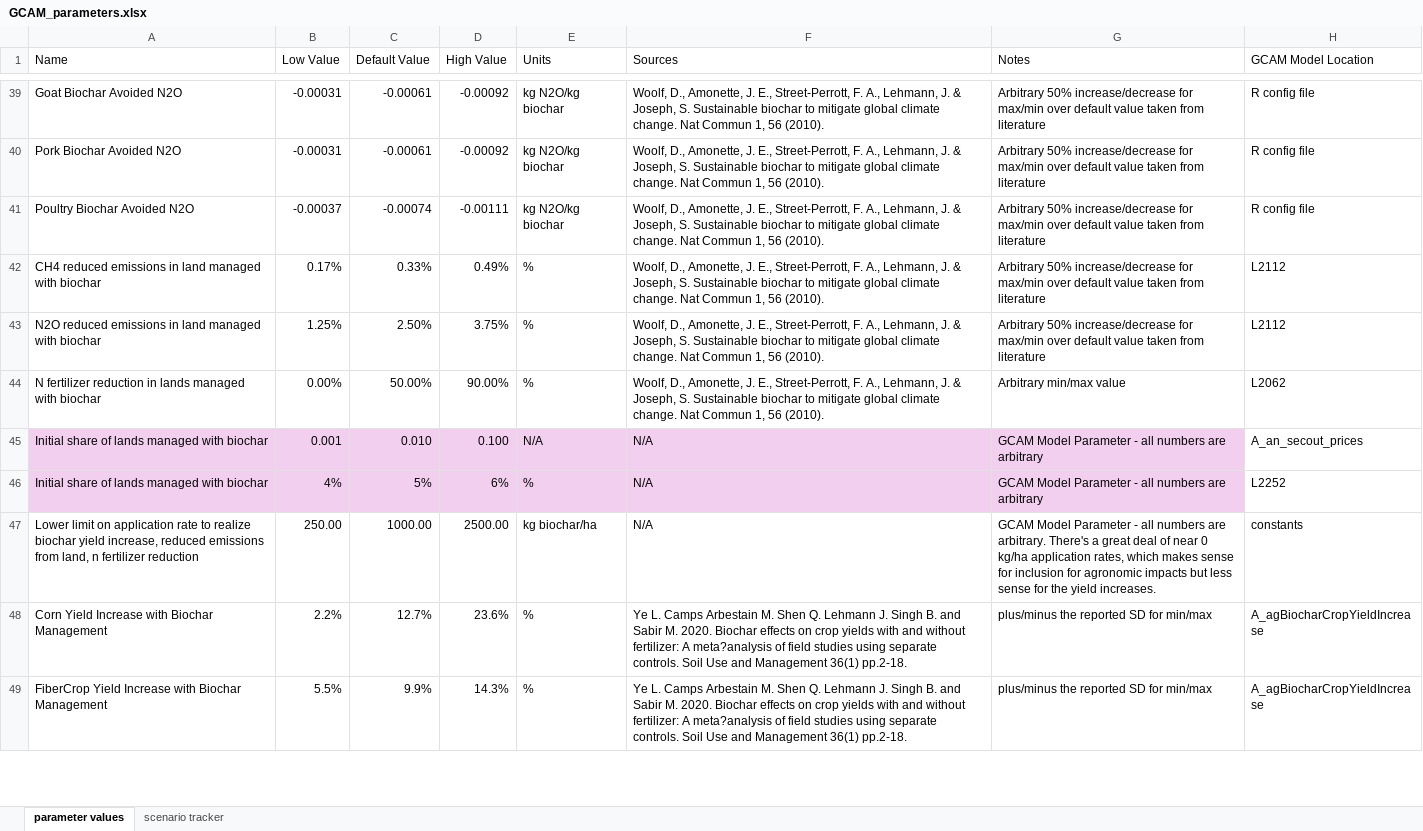
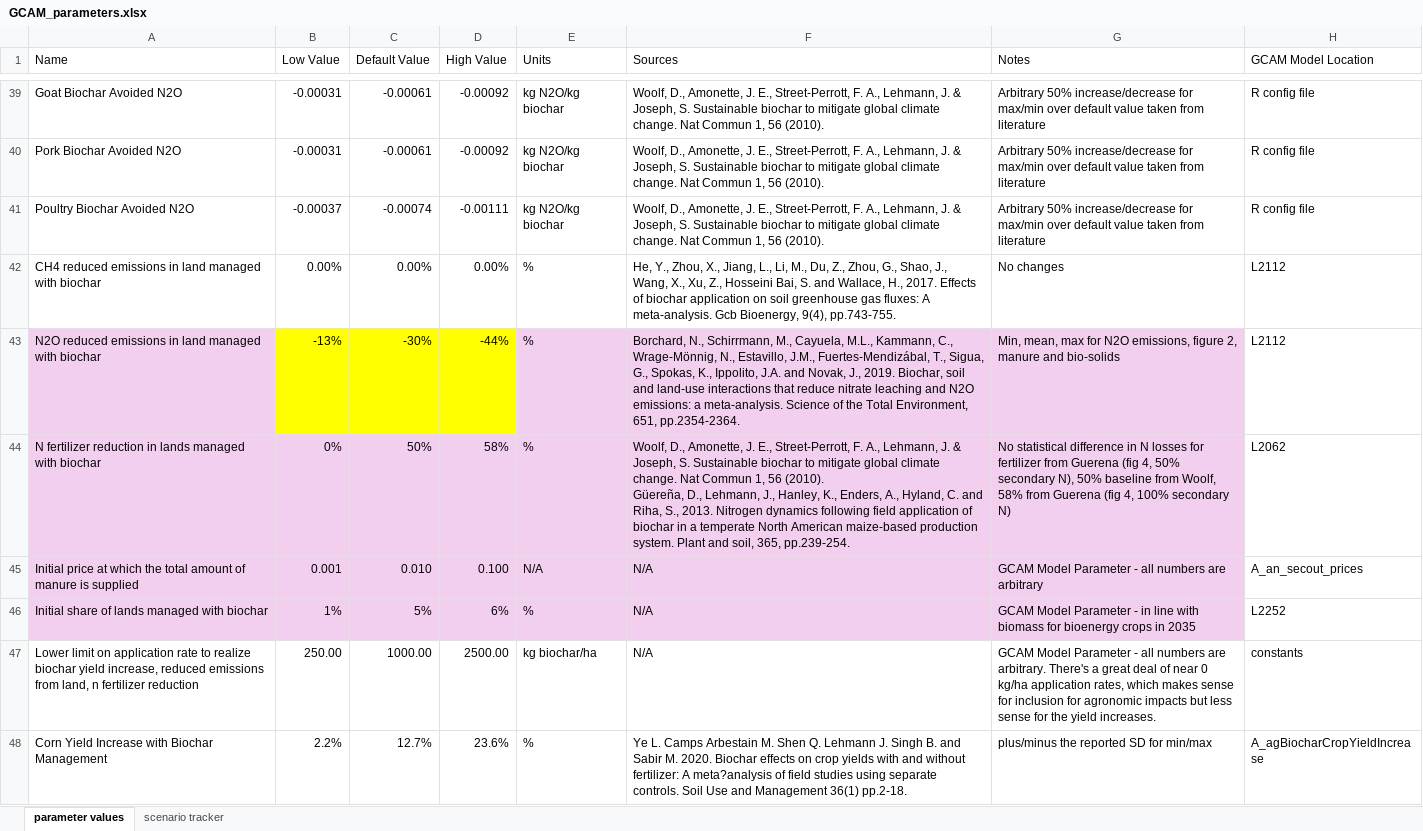
Before and after one commit to PEESEgroup/GCAM-CDR-policy, an Excel workbook: gcam/input/biochar_land_R/GCAM_parameters.xlsx, sheet parameter values, drawn as a sheet; only a part is shown, gaps mark what is left out; the shorter side is filled out with more unchanged rows; values as stored, in another font and other column widths than the file's, no borders; ↵ is a line break in a cell; the diff names each change by its address in the sheet, - before the commit and + after, or states it on an @@ line.

Commit message:
update parameters for new sensitivity analyses - waiting soil n2o

```diff
--- a/gcam/input/biochar_land_R/GCAM_parameters.xlsx (sheet parameter values)
+++ b/gcam/input/biochar_land_R/GCAM_parameters.xlsx (sheet parameter values)
-B42 (Low Value): 0.17%
+B42 (Low Value): 0.00%
-C42 (Default Value): 0.33%
+C42 (Default Value): 0.00%
-D42 (High Value): 0.49%
+D42 (High Value): 0.00%
-F42 (Sources): Woolf, D., Amonette, J. E., Street-Perrott, F. A., Lehmann, J. & Joseph, S. Sustainable biochar to mitigate global climate change. Nat Commun 1, 56 (2010).
+F42 (Sources): He, Y., Zhou, X., Jiang, L., Li, M., Du, Z., Zhou, G., Shao, J., Wang, X., Xu, Z., Hosseini Bai, S. and Wallace, H., 2017. Effects of biochar application on soil greenhouse gas fluxes: A meta‐analysis. Gcb Bioenergy, 9(4), pp.743-755.
-G42 (Notes): Arbitrary 50% increase/decrease for max/min over default value taken from literature
+G42 (Notes): No changes
-A43 fill: none
+A43 fill: #F2CFEE
-B43 (Low Value): 1.25%
+B43 (Low Value): -13%
-B43:D43 fill: none
+B43:D43 fill: #FFFF00
-C43 (Default Value): 2.50%
+C43 (Default Value): -30%
-D43 (High Value): 3.75%
+D43 (High Value): -44%
-E43:G43 fill: none
+E43:G43 fill: #F2CFEE
-F43 (Sources): Woolf, D., Amonette, J. E., Street-Perrott, F. A., Lehmann, J. & Joseph, S. Sustainable biochar to mitigate global climate change. Nat Commun 1, 56 (2010).
+F43 (Sources): Borchard, N., Schirrmann, M., Cayuela, M.L., Kammann, C., Wrage-Mönnig, N., Estavillo, J.M., Fuertes-Mendizábal, T., Sigua, G., Spokas, K., Ippolito, J.A. and Novak, J., 2019. Biochar, soil and land-use interactions that reduce nitrate leaching and N2O emissions: a meta-analysis. Science of the Total Environment, 651, pp.2354-2364.
-G43 (Notes): Arbitrary 50% increase/decrease for max/min over default value taken from literature
+G43 (Notes): Min, mean, max for N2O emissions, figure 2, manure and bio-solids
-A44:G44 fill: none
+A44:G44 fill: #F2CFEE
-B44 (Low Value): 0.00%
+B44 (Low Value): 0%
-C44 (Default Value): 50.00%
+C44 (Default Value): 50%
-D44 (High Value): 90.00%
+D44 (High Value): 58%
-F44 (Sources): …56 (2010).
+F44 (Sources): …56 (2010). ↵ Güereña, D., Lehmann, J., Hanley, K., Enders, A., Hyland, C. and Riha, S., 2013. Nitrogen dynamics following field application of biochar in a temperate North American maize-based production system. Plant and soil, 365, pp.239-254.
-G44 (Notes): Arbitrary min/max value
+G44 (Notes): No statistical difference in N losses for fertilizer from Guerena (fig 4, 50% secondary N), 50% baseline from Woolf, 58% from Guerena (fig 4, 100% secondary N)
-A45 (Name): Initial share of lands managed with biochar
+A45 (Name): Initial price at which the total amount of manure is supplied
-B46 (Low Value): 4%
+B46 (Low Value): 1%
-G46 (Notes): …Parameter - all numbers are arbitrary
+G46 (Notes): …Parameter - in line with biomass for bioenergy crops in 2035
```
Also changed, not shown: sheet scenario tracker, 7 other files.
